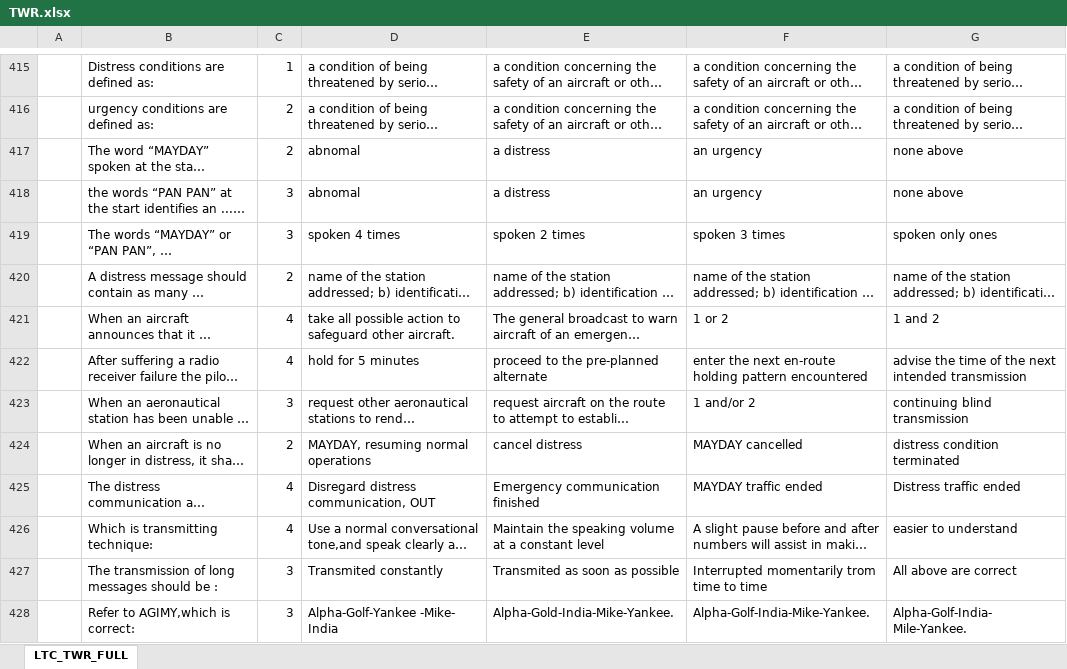
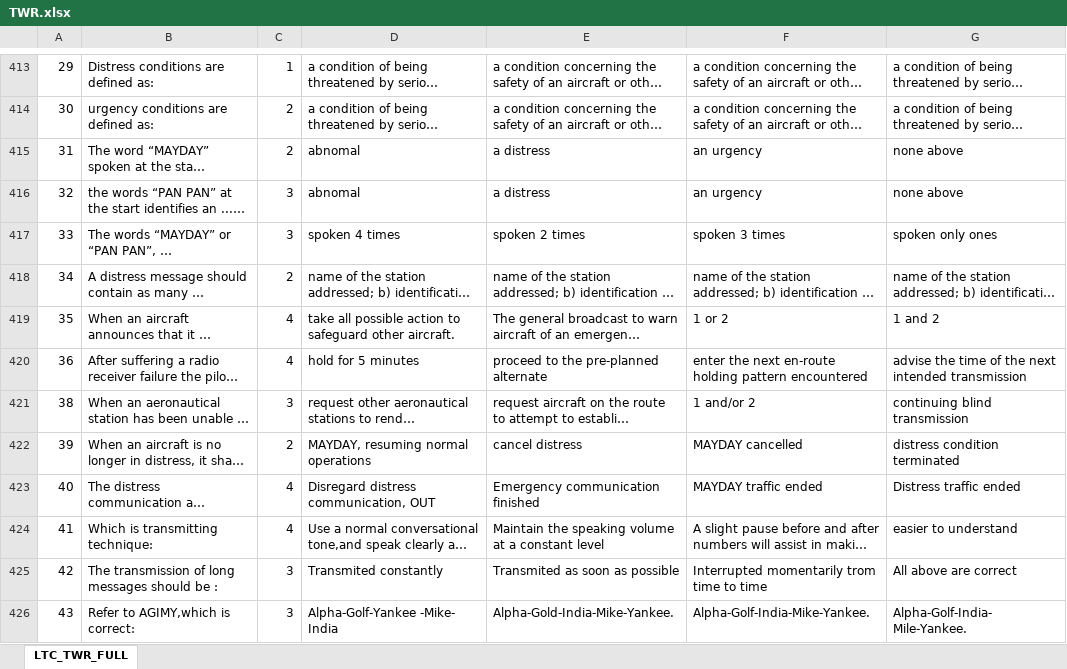
Before and after one commit to phamvietlinh164/nangdinh2, an Excel workbook: data/kl/LTC/TWR.xlsx, sheet LTC_TWR_FULL, drawn as a sheet; only a part is shown, gaps mark what is left out; long unchanged cells end in …; values as stored, in another font and other column widths than the file's, no cell formats; addresses are those after the commit; the diff covers the shown part only; the diff names each change by its address in the sheet, - before the commit and + after, or states it on an @@ line.

```diff
--- a/data/kl/LTC/TWR.xlsx (sheet LTC_TWR_FULL)
+++ b/data/kl/LTC/TWR.xlsx (sheet LTC_TWR_FULL)
-A413: (empty)
+A413: 29
-A414: (empty)
+A414: 30
-A415: (empty)
+A415: 31
-A416: (empty)
+A416: 32
-A417: (empty)
+A417: 33
-A418: (empty)
+A418: 34
-A419: (empty)
+A419: 35
-A420: (empty)
+A420: 36
-A421: (empty)
+A421: 38
-A422: (empty)
+A422: 39
-A423: (empty)
+A423: 40
-A424: (empty)
+A424: 41
-A425: (empty)
+A425: 42
-A426: (empty)
+A426: 43
```
Also changed, not shown: 2 removed rows, 1 moved row and 44 edited cells elsewhere in this sheet, cell formats, data/kl/LTC/ACC-NON.xlsx, data/kl/MN/HCM-ACC-NON-RADAR.xlsx.
